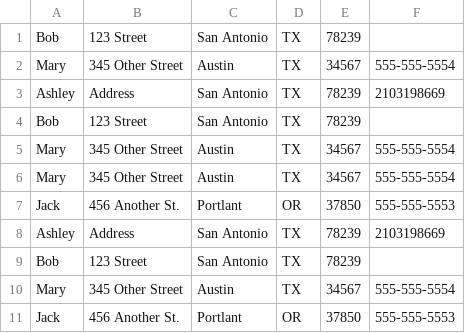
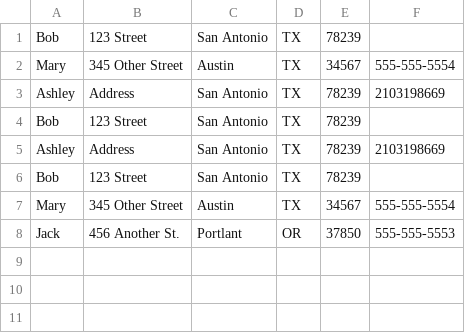
Before and after one commit to afalsario/Codeup_Web_Exercises, a CSV file: public/address_book.csv, drawn as a sheet.

```diff
--- a/public/address_book.csv
+++ b/public/address_book.csv
@@ -4,5 +4,2 @@ Ashley,Address,"San Antonio",TX,78239,2103198669
 Bob,"123 Street","San Antonio",TX,78239,
-Mary,"345 Other Street",Austin,TX,34567,555-555-5554
-Mary,"345 Other Street",Austin,TX,34567,555-555-5554
-Jack,"456 Another St.",Portlant,OR,37850,555-555-5553
 Ashley,Address,"San Antonio",TX,78239,2103198669
```
Also changed, not shown: 2 other files.
